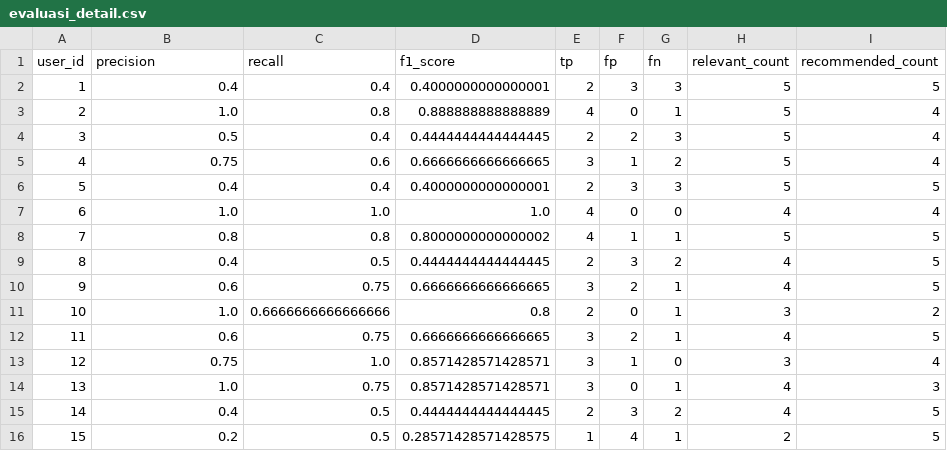
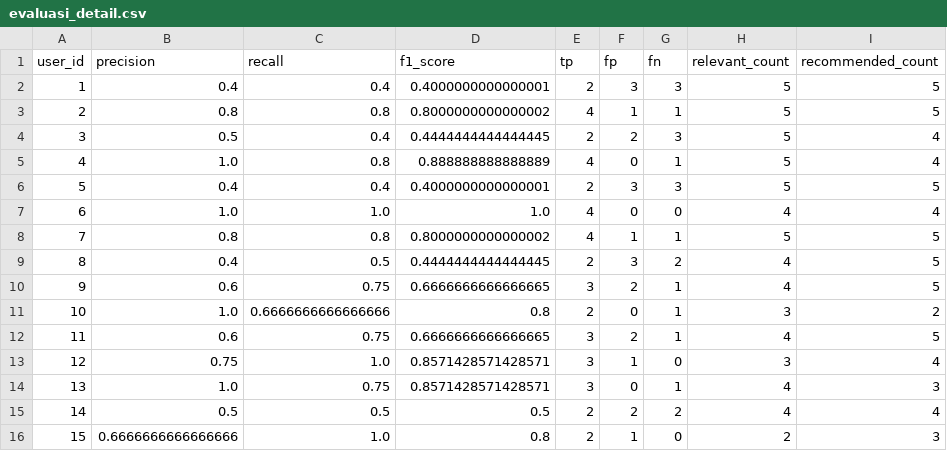
Before and after one commit to serevinaash/sistemrekomendasiMCCBF, a CSV file: model/evaluasi_detail.csv, drawn as a sheet; removed rows and columns are numbered as before the commit, all else as after; the diff names each change by its address in the sheet, - before the commit and + after, or states it on an @@ line.

```diff
--- a/model/evaluasi_detail.csv
+++ b/model/evaluasi_detail.csv
+row 3: 2 | 0.8 | 0.8 | 0.8000000000000002 | 4 | 1 | 1 | 5 | 5
@@ column A (user_id) renumbered in row 5 @@
-row 5: 4 | 0.75 | 0.6 | 0.6666666666666665 | 3 | 1 | 2 | 5 | 4
-B15 (precision): 0.4
+B15 (precision): 0.5
-D15 (f1_score): 0.4444444444444445
+D15 (f1_score): 0.5
-F15 (fp): 3
+F15 (fp): 2
-I15 (recommended_count): 5
+I15 (recommended_count): 4
-row 16: 15 | 0.2 | 0.5 | 0.28571428571428575 | 1 | 4 | 1 | 2 | 5
+row 16: 15 | 0.6666666666666666 | 1.0 | 0.8 | 2 | 1 | 0 | 2 | 3
```
Also changed, not shown: model/weight_tuning_results.csv, 4 other files.
